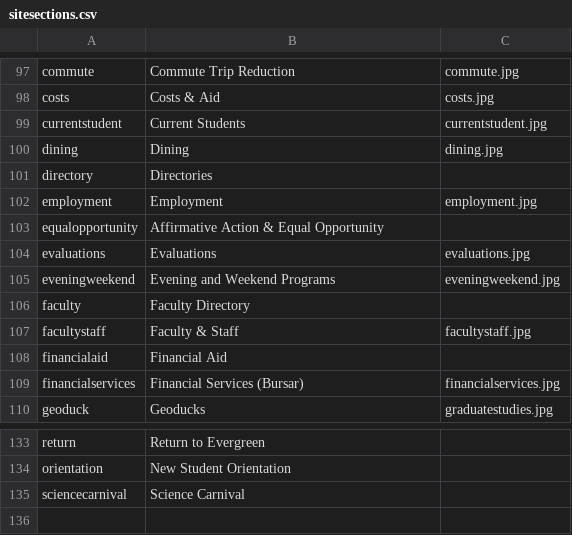
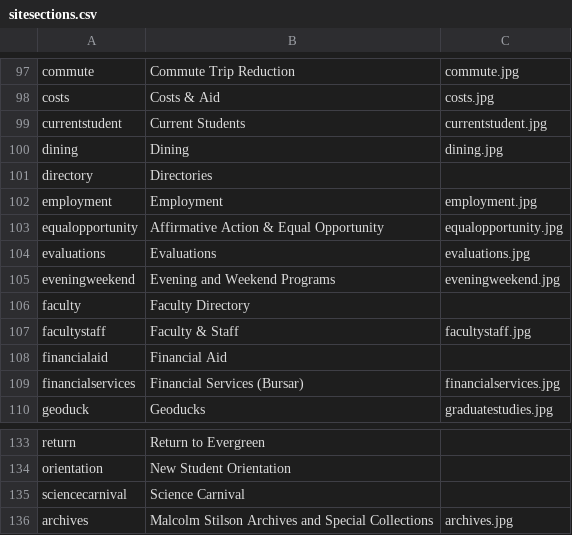
Before and after one commit to elaineatevergreen/all, a CSV file: modules/custom/evergreen_migration/migrations/sitesections.csv, drawn as a sheet; only a part is shown, gaps mark what is left out.

Commit message:
Updates list of site sections

```diff
--- a/modules/custom/evergreen_migration/migrations/sitesections.csv
+++ b/modules/custom/evergreen_migration/migrations/sitesections.csv
@@ -102,3 +102,3 @@ directory,Directories,
 employment,Employment,employment.jpg
-equalopportunity,Affirmative Action & Equal Opportunity,
+equalopportunity,Affirmative Action & Equal Opportunity,equalopportunity.jpg
 evaluations,Evaluations,evaluations.jpg
@@ -135 +135,2 @@ orientation,New Student Orientation,
 sciencecarnival,Science Carnival,
+archives,Malcolm Stilson Archives and Special Collections,archives.jpg
```
